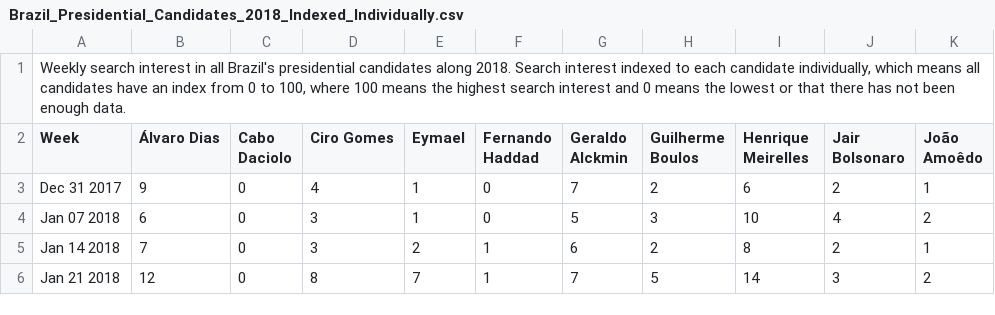
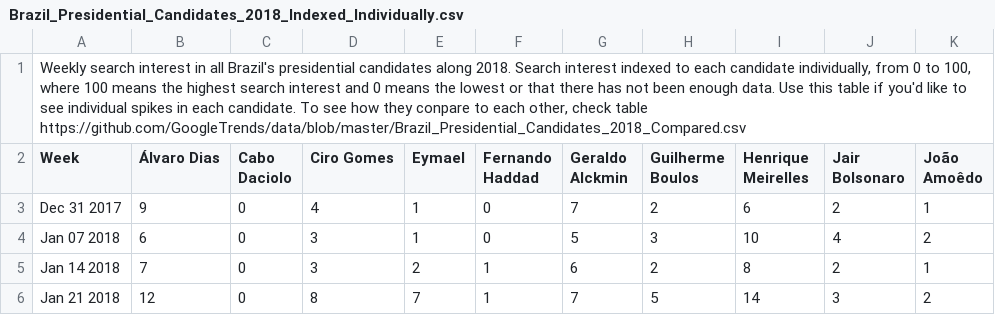
Before and after one commit to GoogleTrends/data, a CSV file: Brazil_Presidential_Candidates_2018_Indexed_Individually.csv, drawn as a sheet; only a part is shown; the diff names each change by its address in the sheet, - before the commit and + after, or states it on an @@ line.

Commit message:
Weekly search interest in Brazil's candidates, indexed individually

```diff
--- a/Brazil_Presidential_Candidates_2018_Indexed_Individually.csv
+++ b/Brazil_Presidential_Candidates_2018_Indexed_Individually.csv
-A1 (Week): …candidate individually, which means all candidates have an index from 0 to 100, where 100 means the highest search interest and 0 means the lowest or that there has not been enough data.
+A1 (Week): …candidate individually, from 0 to 100, where 100 means the highest search interest and 0 means the lowest or that there has not been enough data. Use this table if you'd like to see individual spikes in each candidate. To see how they conpare to each other, check table https://github.com/GoogleTrends/data/blob/master/Brazil_Presidential_Candidates_2018_Compared.csv
```
